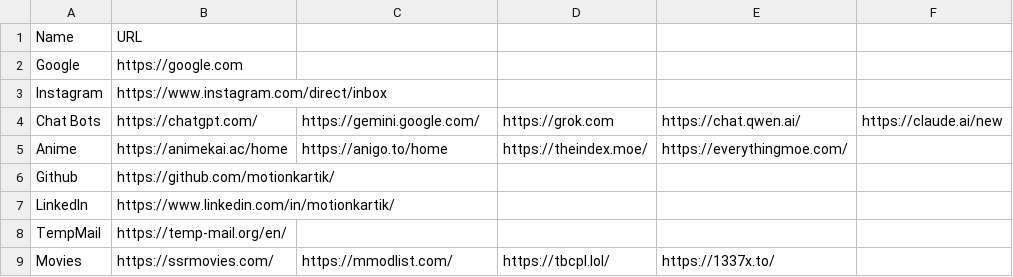
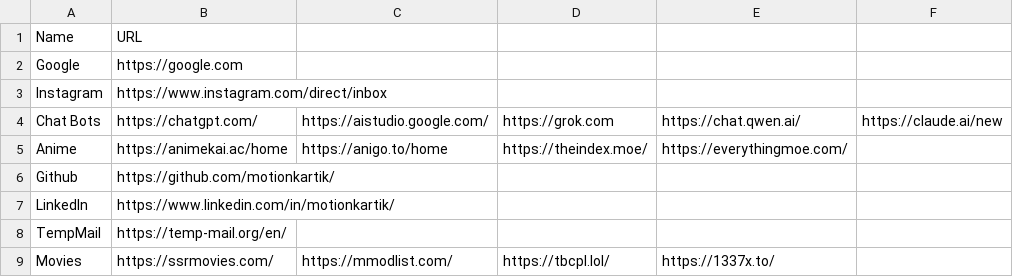
Before and after one commit to motionkartik/startpage, a CSV file: bookmarks.csv, drawn as a sheet; only a part is shown; the diff names each change by its address in the sheet, - before the commit and + after, or states it on an @@ line.

Commit message:
replaced gemini to ai studio
Updated Chat Bots URL and added new entries.

```diff
--- a/bookmarks.csv
+++ b/bookmarks.csv
-C4: https://gemini.google.com/
+C4: https://aistudio.google.com/
```
